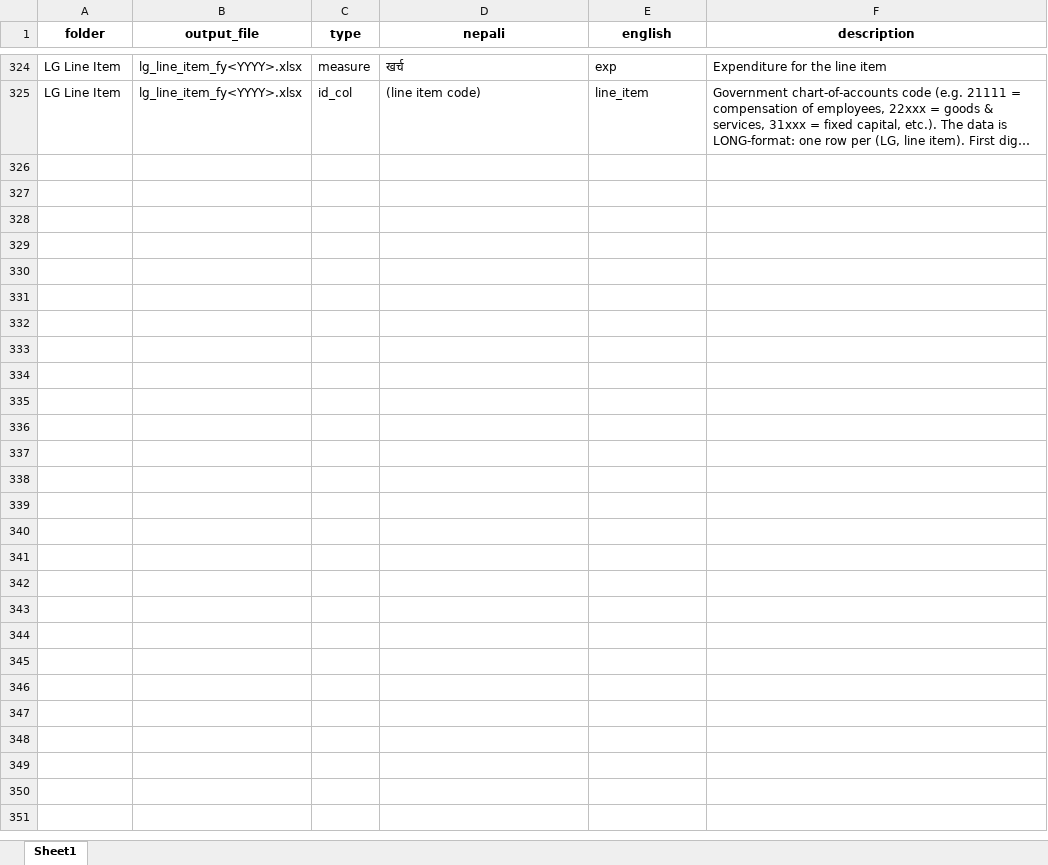
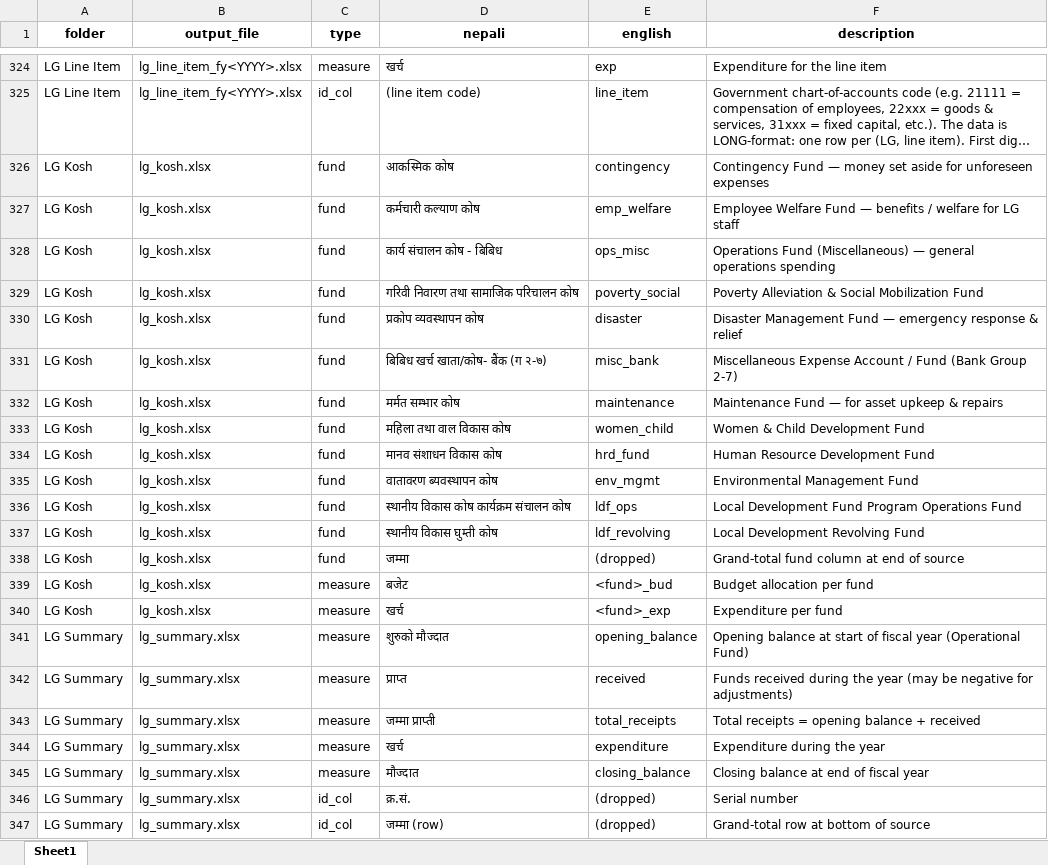
Before and after one commit to bishalkchalise/claude, an Excel workbook: docs/codebook.xlsx, sheet Sheet1, drawn as a sheet; only a part is shown, gaps mark what is left out; long unchanged cells end in …; values as stored, in another font and other column widths than the file's, no borders; the diff names each change by its address in the sheet, - before the commit and + after, or states it on an @@ line.

```diff
--- a/docs/codebook.xlsx (sheet Sheet1)
+++ b/docs/codebook.xlsx (sheet Sheet1)
+row 326: LG Kosh | lg_kosh.xlsx | fund | आकस्मिक कोष | contingency | Contingency Fund — money set aside for unforeseen expenses
+row 327: LG Kosh | lg_kosh.xlsx | fund | कर्मचारी कल्याण कोष | emp_welfare | Employee Welfare Fund — benefits / welfare for LG staff
+row 328: LG Kosh | lg_kosh.xlsx | fund | कार्य संचालन कोष - बिबिध | ops_misc | Operations Fund (Miscellaneous) — general operations spending
+row 329: LG Kosh | lg_kosh.xlsx | fund | गरिवी निवारण तथा सामाजिक परिचालन कोष | poverty_social | Poverty Alleviation & Social Mobilization Fund
+row 330: LG Kosh | lg_kosh.xlsx | fund | प्रकोप व्यवस्थापन कोष | disaster | Disaster Management Fund — emergency response & relief
+row 331: LG Kosh | lg_kosh.xlsx | fund | बिबिध खर्च खाता/कोष- बैंक (ग २-७) | misc_bank | Miscellaneous Expense Account / Fund (Bank Group 2-7)
+row 332: LG Kosh | lg_kosh.xlsx | fund | मर्मत सम्भार कोष | maintenance | Maintenance Fund — for asset upkeep & repairs
+row 333: LG Kosh | lg_kosh.xlsx | fund | महिला तथा वाल विकास कोष | women_child | Women & Child Development Fund
+row 334: LG Kosh | lg_kosh.xlsx | fund | मानव संशाधन विकास कोष | hrd_fund | Human Resource Development Fund
+row 335: LG Kosh | lg_kosh.xlsx | fund | वातावरण ब्यवस्थापन कोष | env_mgmt | Environmental Management Fund
+row 336: LG Kosh | lg_kosh.xlsx | fund | स्थानीय विकास कोष कार्यक्रम संचालन कोष | ldf_ops | Local Development Fund Program Operations Fund
+row 337: LG Kosh | lg_kosh.xlsx | fund | स्थानीय विकास घुम्ती कोष | ldf_revolving | Local Development Revolving Fund
+row 338: LG Kosh | lg_kosh.xlsx | fund | जम्मा | (dropped) | Grand-total fund column at end of source
+row 339: LG Kosh | lg_kosh.xlsx | measure | बजेट | <fund>_bud | Budget allocation per fund
+row 340: LG Kosh | lg_kosh.xlsx | measure | खर्च | <fund>_exp | Expenditure per fund
+row 341: LG Summary | lg_summary.xlsx | measure | शुरुको मौज्दात | opening_balance | Opening balance at start of fiscal year (Operational Fund)
+row 342: LG Summary | lg_summary.xlsx | measure | प्राप्त | received | Funds received during the year (may be negative for adjustments)
+row 343: LG Summary | lg_summary.xlsx | measure | जम्मा प्राप्ती | total_receipts | Total receipts = opening balance + received
+row 344: LG Summary | lg_summary.xlsx | measure | खर्च | expenditure | Expenditure during the year
+row 345: LG Summary | lg_summary.xlsx | measure | मौज्दात | closing_balance | Closing balance at end of fiscal year
+row 346: LG Summary | lg_summary.xlsx | id_col | क्र.सं. | (dropped) | Serial number
+row 347: LG Summary | lg_summary.xlsx | id_col | जम्मा (row) | (dropped) | Grand-total row at bottom of source
```
Also changed, not shown: 3 other files.
